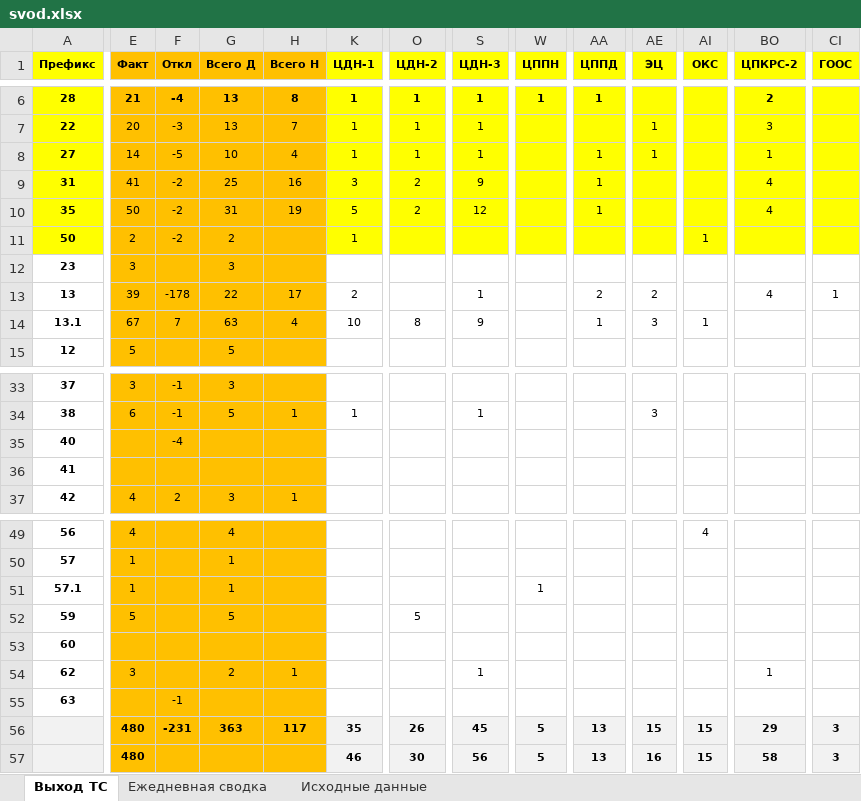
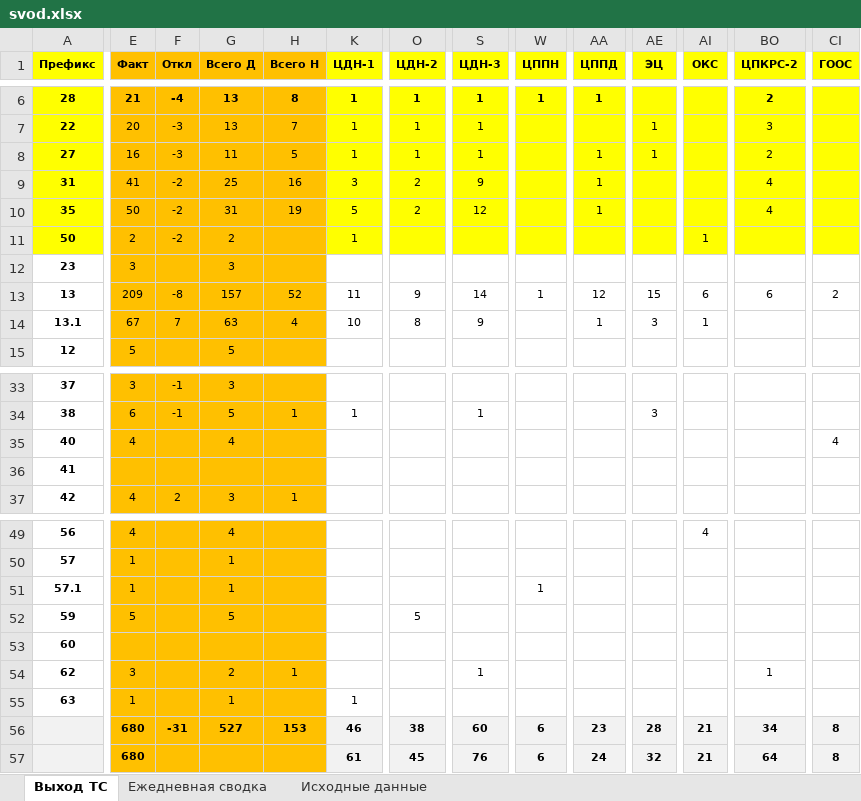
Before and after one commit to aura2889/summary, an Excel workbook: archive/2026-11-13/svod.xlsx, sheet Выход ТС, drawn as a sheet; only a part is shown, gaps mark what is left out; values as stored, in another font and other column widths than the file's, no borders; removed rows and columns are numbered as before the commit, all else as after; rows hold the shown columns only; the diff covers the shown part only; the diff names each change by its address in the sheet, - before the commit and + after, or states it on an @@ line.

```diff
--- a/archive/2026-11-13/svod.xlsx (sheet Выход ТС)
+++ b/archive/2026-11-13/svod.xlsx (sheet Выход ТС)
-E8 (Факт): 14
+E8 (Факт): 16
-F8 (Откл): -5
+F8 (Откл): -3
-G8 (Всего Д): 10
+G8 (Всего Д): 11
-H8 (Всего Н): 4
+H8 (Всего Н): 5
-BO8 (ЦПКРС-2): 1
+BO8 (ЦПКРС-2): 2
-E13 (Факт): 39
+E13 (Факт): 209
-F13 (Откл): -178
+F13 (Откл): -8
-G13 (Всего Д): 22
+G13 (Всего Д): 157
-H13 (Всего Н): 17
+H13 (Всего Н): 52
-K13 (ЦДН-1): 2
+K13 (ЦДН-1): 11
-O13 (ЦДН-2): (empty)
+O13 (ЦДН-2): 9
-S13 (ЦДН-3): 1
+S13 (ЦДН-3): 14
-W13 (ЦППН): (empty)
+W13 (ЦППН): 1
-AA13 (ЦППД): 2
+AA13 (ЦППД): 12
-AE13 (ЭЦ): 2
+AE13 (ЭЦ): 15
-AI13 (ОКС): (empty)
+AI13 (ОКС): 6
-BO13 (ЦПКРС-2): 4
+BO13 (ЦПКРС-2): 6
-CI13 (ГООС): 1
+CI13 (ГООС): 2
-E35 (Факт): (empty)
+E35 (Факт): 4
-F35 (Откл): -4
+F35 (Откл): (empty)
-G35 (Всего Д): (empty)
+G35 (Всего Д): 4
-CI35 (ГООС): (empty)
+CI35 (ГООС): 4
-E55 (Факт): (empty)
+E55 (Факт): 1
-F55 (Откл): -1
+F55 (Откл): (empty)
-G55 (Всего Д): (empty)
+G55 (Всего Д): 1
-K55 (ЦДН-1): (empty)
+K55 (ЦДН-1): 1
-row 56:  | 480 | -231 | 363 | 117 | 35 | 26 | 45 | 5 | 13 | 15 | 15 | 29 | 3
-row 57:  | 480 |  |  |  | 46 | 30 | 56 | 5 | 13 | 16 | 15 | 58 | 3
+row 56:  | 680 | -31 | 527 | 153 | 46 | 38 | 60 | 6 | 23 | 28 | 21 | 34 | 8
+row 57:  | 680 |  |  |  | 61 | 45 | 76 | 6 | 24 | 32 | 21 | 64 | 8
```
Also changed, not shown: 48 edited cells elsewhere in this sheet, sheet Исходные данные, sheet Ежедневная сводка, formulas that keep their value, raw/MS.xlsx, 5 other files.
